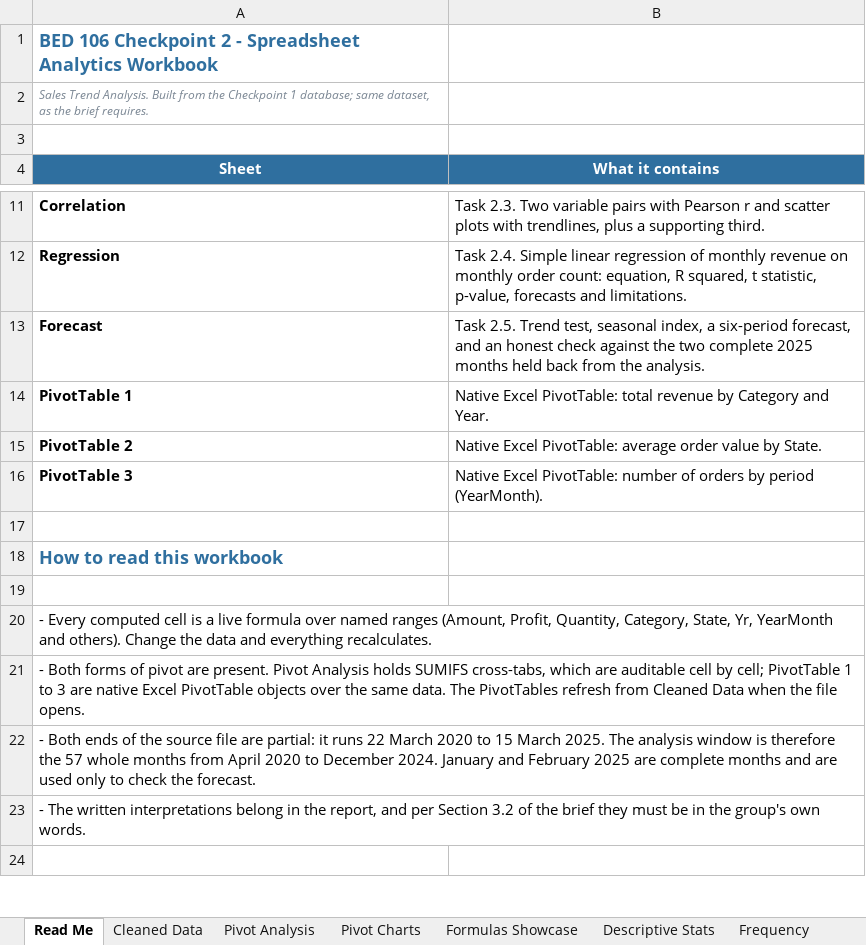
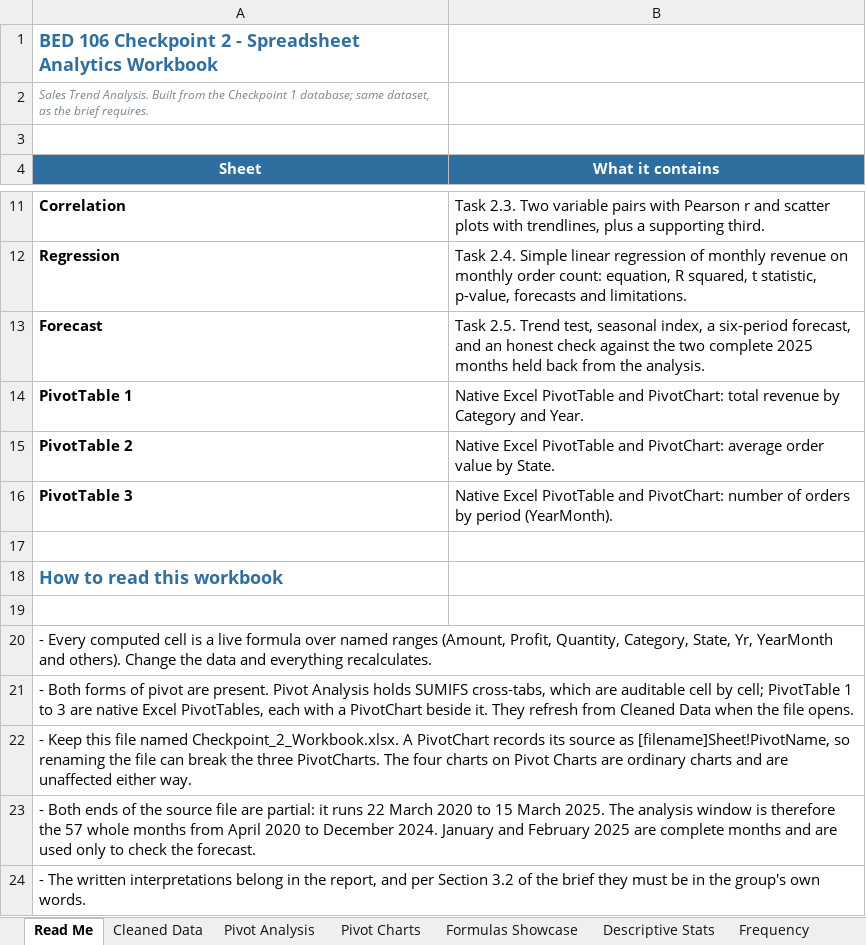
Before and after one commit to ZeroXJune/BED108_BusinessAnalytics, an Excel workbook: reports/Checkpoint_2_Workbook.xlsx, sheet Read Me, drawn as a sheet; only a part is shown, gaps mark what is left out; the shorter side is filled out with more unchanged rows; values as stored, in another font and other column widths than the file's, no borders; the diff names each change by its address in the sheet, - before the commit and + after, or states it on an @@ line.

```diff
--- a/reports/Checkpoint_2_Workbook.xlsx (sheet Read Me)
+++ b/reports/Checkpoint_2_Workbook.xlsx (sheet Read Me)
-B14 (What it contains): Native Excel PivotTable: total revenue…
+B14 (What it contains): Native Excel PivotTable and PivotChart: total revenue…
-B15 (What it contains): Native Excel PivotTable: average order…
+B15 (What it contains): Native Excel PivotTable and PivotChart: average order…
-B16 (What it contains): Native Excel PivotTable: number of…
+B16 (What it contains): Native Excel PivotTable and PivotChart: number of…
-A21 (Sheet): …native Excel PivotTable objects over the same data. The PivotTables refresh from…
+A21 (Sheet): …native Excel PivotTables, each with a PivotChart beside it. They refresh from…
+row 22: - Keep this file named Checkpoint_2_Workbook.xlsx. A PivotChart records its source as [filename]Sheet!PivotName, so renaming the file can break the three PivotCharts. The four charts on Pivot Charts are ordinary charts and are unaffected either way.
```
Also changed, not shown: charts or pictures, 8 other files.
